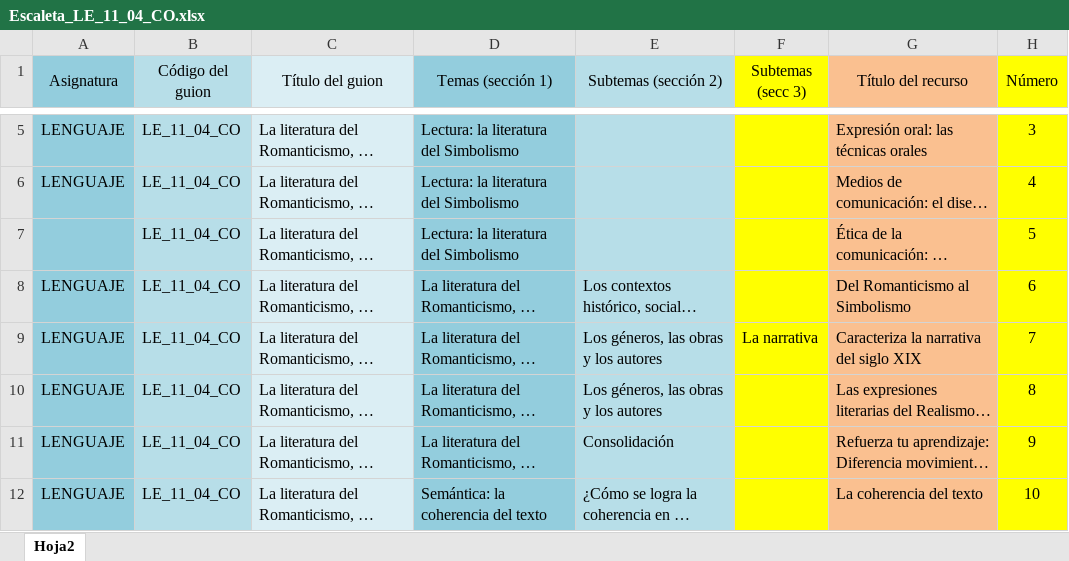
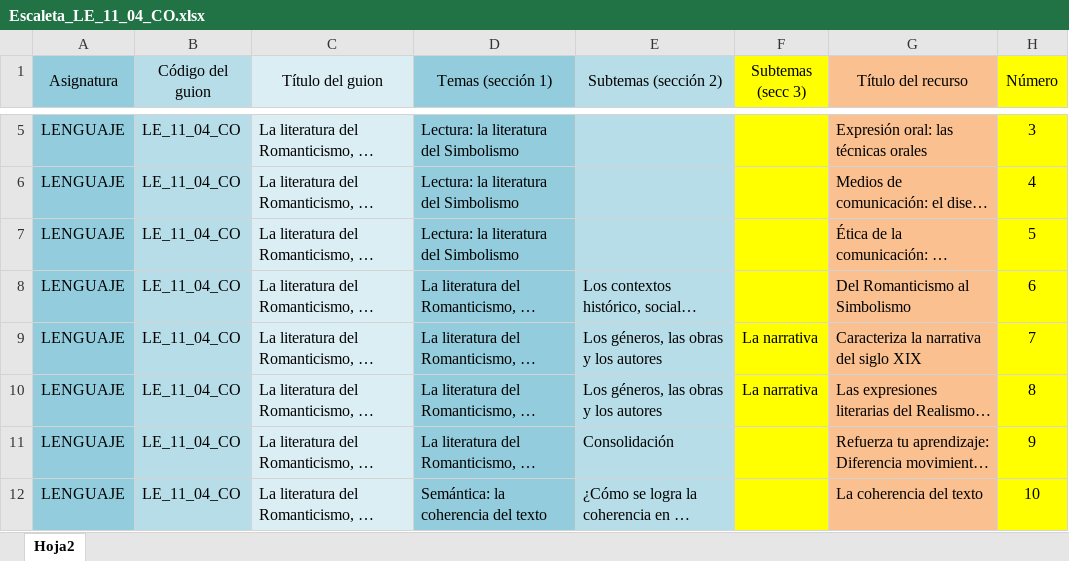
Before and after one commit to AulaPlanetaColombia/Lenguaje, an Excel workbook: fuentes/contenidos/grado11/guion04/Escaleta_LE_11_04_CO.xlsx, sheet Hoja2, drawn as a sheet; only a part is shown, gaps mark what is left out; long unchanged cells end in …; values as stored, in another font and other column widths than the file's, no borders; the diff names each change by its address in the sheet, - before the commit and + after, or states it on an @@ line.

```diff
--- a/fuentes/contenidos/grado11/guion04/Escaleta_LE_11_04_CO.xlsx (sheet Hoja2)
+++ b/fuentes/contenidos/grado11/guion04/Escaleta_LE_11_04_CO.xlsx (sheet Hoja2)
-A7 (Asignatura): (empty)
+A7 (Asignatura): LENGUAJE
-F10 (Subtemas (secc 3)): (empty)
+F10 (Subtemas (secc 3)): La narrativa
```
Also changed, not shown: hidden cells, fuentes/contenidos/grado11/guion05/Escaleta_LE_11_05_CO.xlsx, fuentes/contenidos/grado11/guion06/Escaleta_LE_11_06_CO.xlsx, 3 other files.
